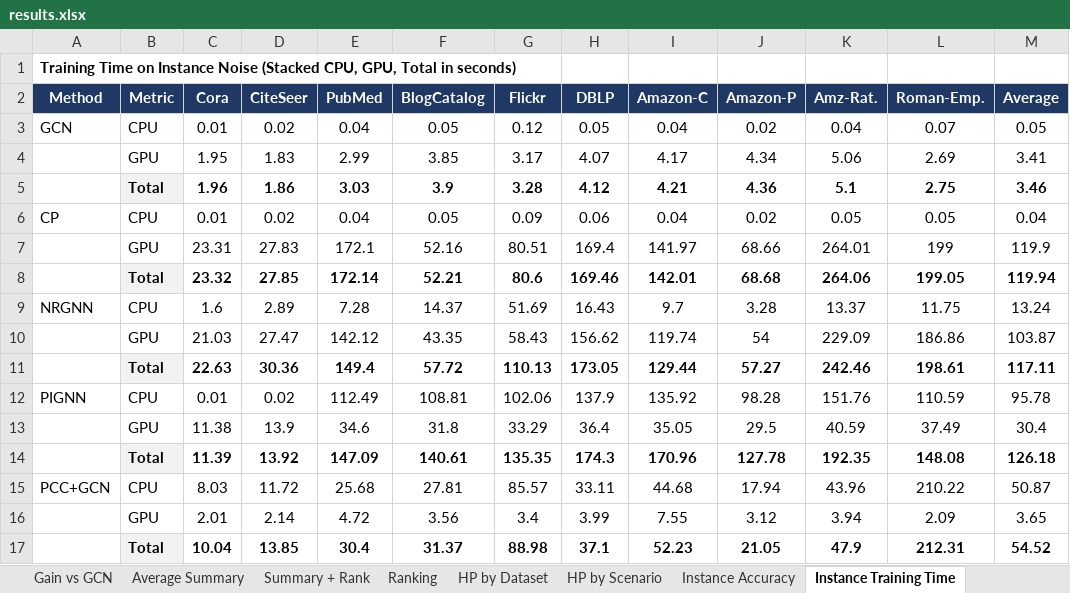
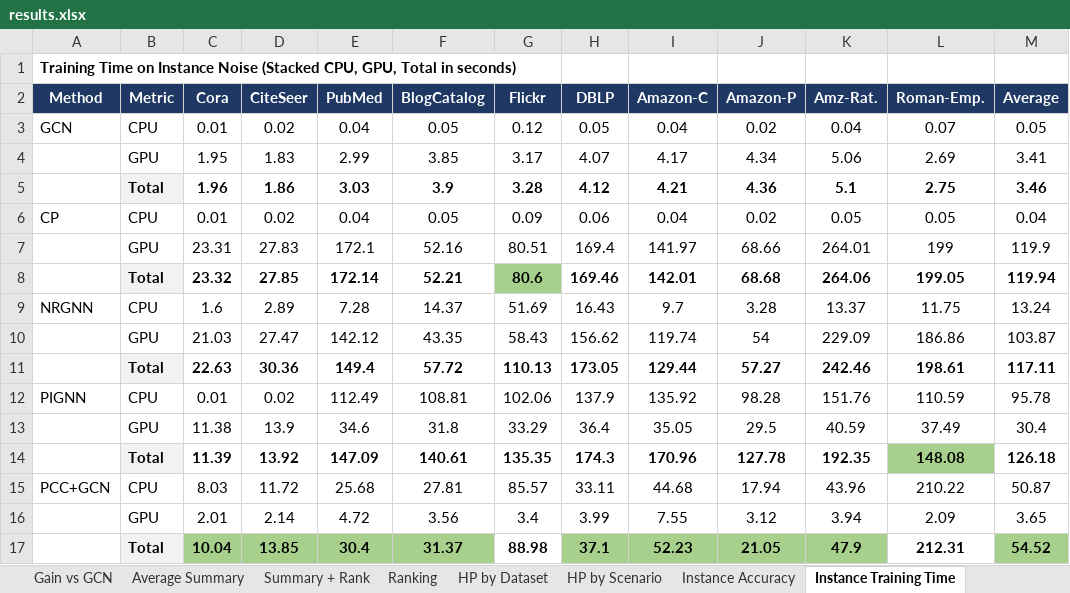
Before and after one commit to fbreve/NoisyGL, an Excel workbook: results/results.xlsx, sheet Instance Training Time, drawn as a sheet; values as stored, in another font and other column widths than the file's, no borders; the diff names each change by its address in the sheet, - before the commit and + after, or states it on an @@ line.

Commit message:
Highlight best total time per dataset column
Track the row index of each method's 'Total' time row and highlight the minimum value per dataset column (excluding GCN) using the existing best_fill style.

```diff
--- a/results/results.xlsx (sheet Instance Training Time)
+++ b/results/results.xlsx (sheet Instance Training Time)
-G8 fill: none
+G8 fill: #A8D08D
-L14 fill: none
+L14 fill: #A8D08D
-C17:F17 fill: none
+C17:F17 fill: #A8D08D
-H17:K17 fill: none
+H17:K17 fill: #A8D08D
-M17 fill: none
+M17 fill: #A8D08D
```
Also changed, not shown: 1 other file.
